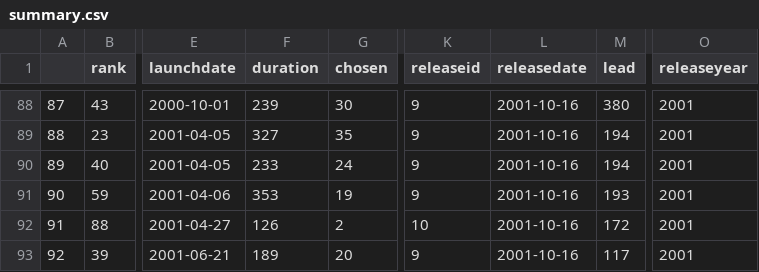
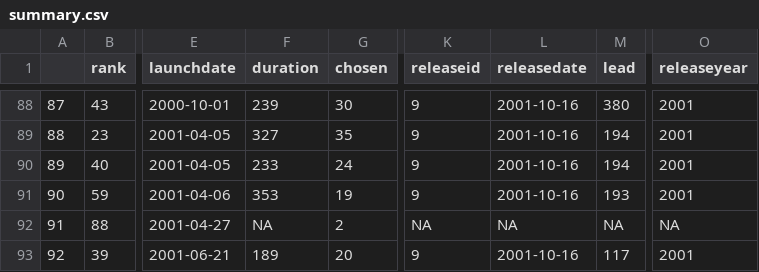
Before and after one commit to alexmitrani/Repeatr, a CSV file: docs/reference/summary.csv, drawn as a sheet; only a part is shown, gaps mark what is left out; the diff names each change by its address in the sheet, - before the commit and + after, or states it on an @@ line.

```diff
--- a/docs/reference/summary.csv
+++ b/docs/reference/summary.csv
-F92 (duration): 126
+F92 (duration): NA
-K92 (releaseid): 10
+K92 (releaseid): NA
-L92 (releasedate): 2001-10-16
+L92 (releasedate): NA
-M92 (lead): 172
+M92 (lead): NA
-O92 (releaseyear): 2001
+O92 (releaseyear): NA
```
Also changed, not shown: docs/reference/releases_rated.csv, 44 other files.
